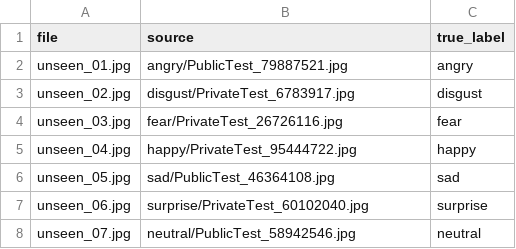
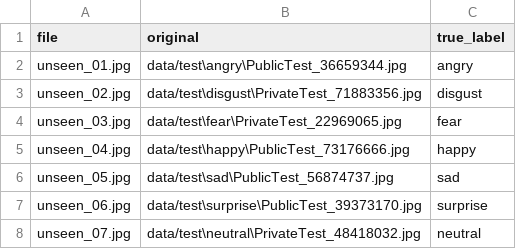
Before and after one commit to Jhey20-sys/Facial-Emotion-Recognition, a CSV file: unseen_images/unseen_labels.csv, drawn as a sheet.

```diff
--- a/unseen_images/unseen_labels.csv
+++ b/unseen_images/unseen_labels.csv
@@ -1,8 +1,8 @@
-file,source,true_label
-unseen_01.jpg,angry/PublicTest_79887521.jpg,angry
-unseen_02.jpg,disgust/PrivateTest_6783917.jpg,disgust
-unseen_03.jpg,fear/PrivateTest_26726116.jpg,fear
-unseen_04.jpg,happy/PrivateTest_95444722.jpg,happy
-unseen_05.jpg,sad/PublicTest_46364108.jpg,sad
-unseen_06.jpg,surprise/PrivateTest_60102040.jpg,surprise
-unseen_07.jpg,neutral/PublicTest_58942546.jpg,neutral
+file,original,true_label
+unseen_01.jpg,data/test\angry\PublicTest_36659344.jpg,angry
+unseen_02.jpg,data/test\disgust\PrivateTest_71883356.jpg,disgust
+unseen_03.jpg,data/test\fear\PrivateTest_22969065.jpg,fear
+unseen_04.jpg,data/test\happy\PublicTest_73176666.jpg,happy
+unseen_05.jpg,data/test\sad\PublicTest_56874737.jpg,sad
+unseen_06.jpg,data/test\surprise\PublicTest_39373170.jpg,surprise
+unseen_07.jpg,data/test\neutral\PrivateTest_48418032.jpg,neutral
```
Also changed, not shown: 30 other files.
